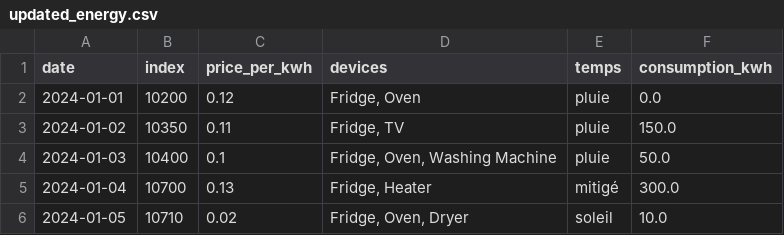
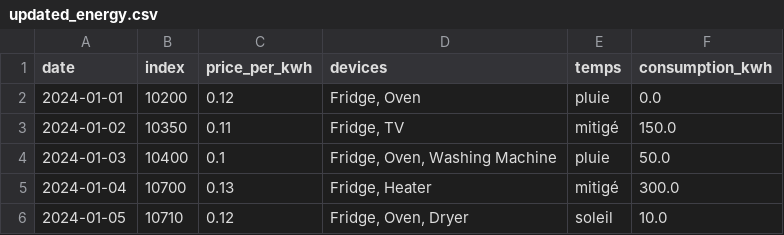
Before and after one commit to DelphineLecorney/AnalyseEnergie, a CSV file: data/updated_energy.csv, drawn as a sheet.

```diff
--- a/data/updated_energy.csv
+++ b/data/updated_energy.csv
@@ -2,5 +2,5 @@ date,index,price_per_kwh,devices,temps,consumption_kwh
 2024-01-01,10200,0.12,"Fridge, Oven",pluie,0.0
-2024-01-02,10350,0.11,"Fridge, TV",pluie,150.0
+2024-01-02,10350,0.11,"Fridge, TV",mitigé,150.0
 2024-01-03,10400,0.1,"Fridge, Oven, Washing Machine",pluie,50.0
 2024-01-04,10700,0.13,"Fridge, Heater",mitigé,300.0
-2024-01-05,10710,0.02,"Fridge, Oven, Dryer",soleil,10.0
+2024-01-05,10710,0.12,"Fridge, Oven, Dryer",soleil,10.0
```
Also changed, not shown: data/energy_data.csv, 2 other files.
